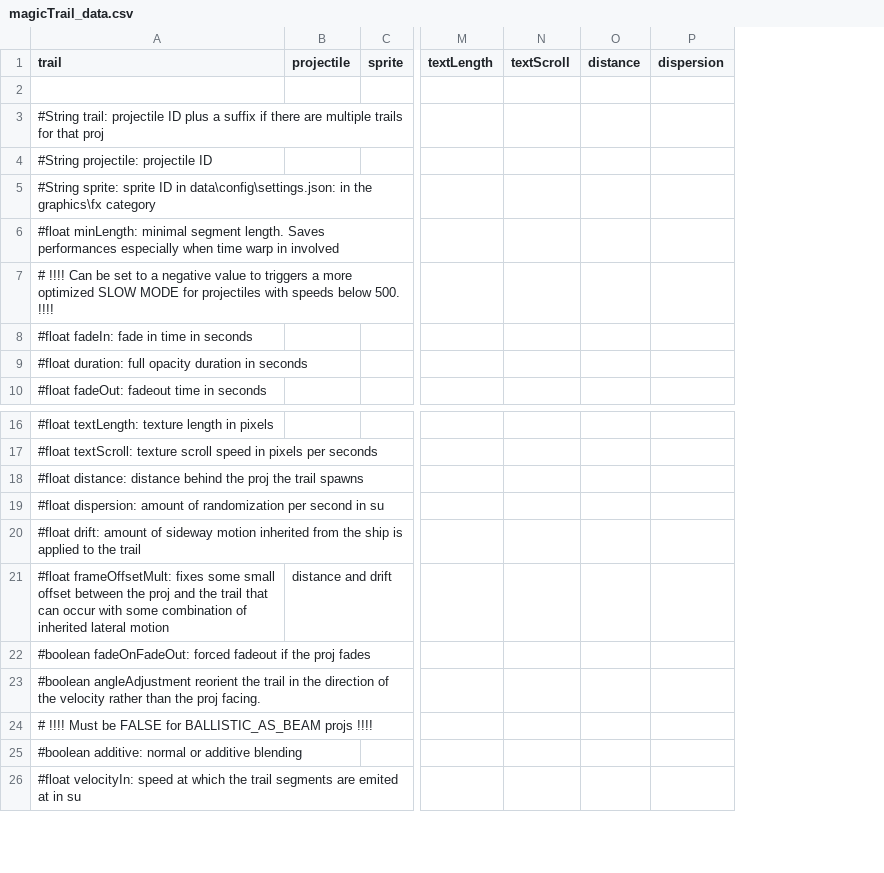
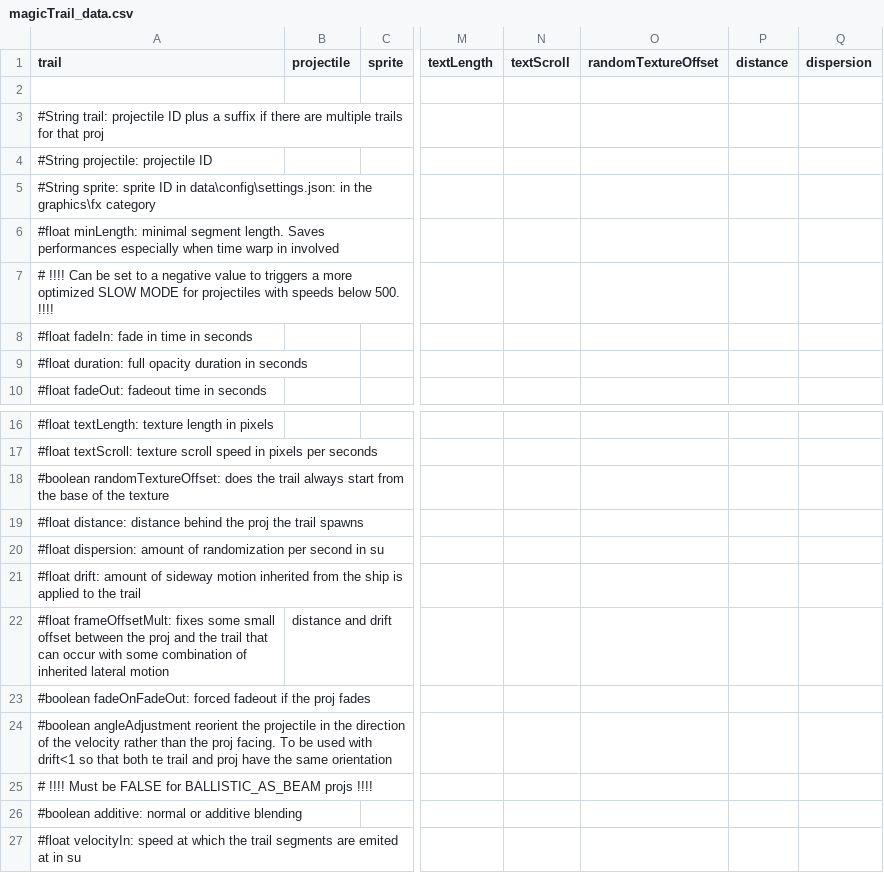
Before and after one commit to MagicLibStarsector/MagicLib, a CSV file: data/config/modFiles/magicTrail_data.csv, drawn as a sheet; only a part is shown, gaps mark what is left out; addresses are those after the commit; rows hold the shown columns only; the diff names each change by its address in the sheet, - before the commit and + after, or states it on an @@ line.

Commit message:
Magic bounty early stuff

```diff
--- a/data/config/modFiles/magicTrail_data.csv
+++ b/data/config/modFiles/magicTrail_data.csv
+column O (randomTextureOffset), empty
+row 18: #boolean randomTextureOffset: does the trail always start from the base of the texture
-A24 (trail): …reorient the trail in the direction of the velocity rather than the proj facing.
+A24 (trail): …reorient the projectile in the direction of the velocity rather than the proj facing. To be used with drift<1 so that both te trail and proj have the same orientation
```
Also changed, not shown: 22 other files.
